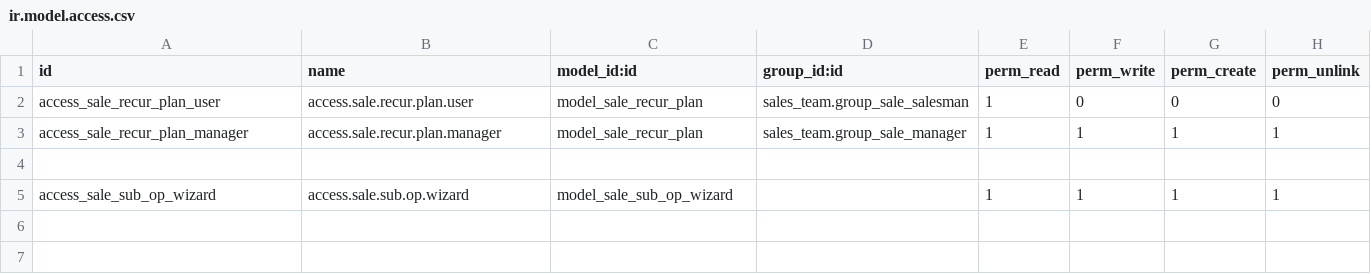
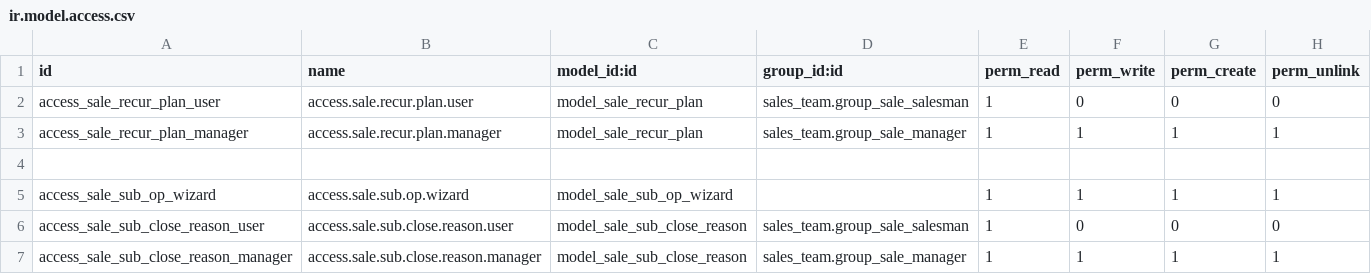
Before and after one commit to farhanrashad/gipli, a CSV file: de_subscription/security/ir.model.access.csv, drawn as a sheet.

Commit message:
update subscription

```diff
--- a/de_subscription/security/ir.model.access.csv
+++ b/de_subscription/security/ir.model.access.csv
@@ -5 +5,3 @@ access_sale_recur_plan_manager,access.sale.recur.plan.manager,model_sale_recur_p
 access_sale_sub_op_wizard,access.sale.sub.op.wizard,model_sale_sub_op_wizard,,1,1,1,1
+access_sale_sub_close_reason_user,access.sale.sub.close.reason.user,model_sale_sub_close_reason,sales_team.group_sale_salesman,1,0,0,0
+access_sale_sub_close_reason_manager,access.sale.sub.close.reason.manager,model_sale_sub_close_reason,sales_team.group_sale_manager,1,1,1,1
```
Also changed, not shown: 8 other files.
